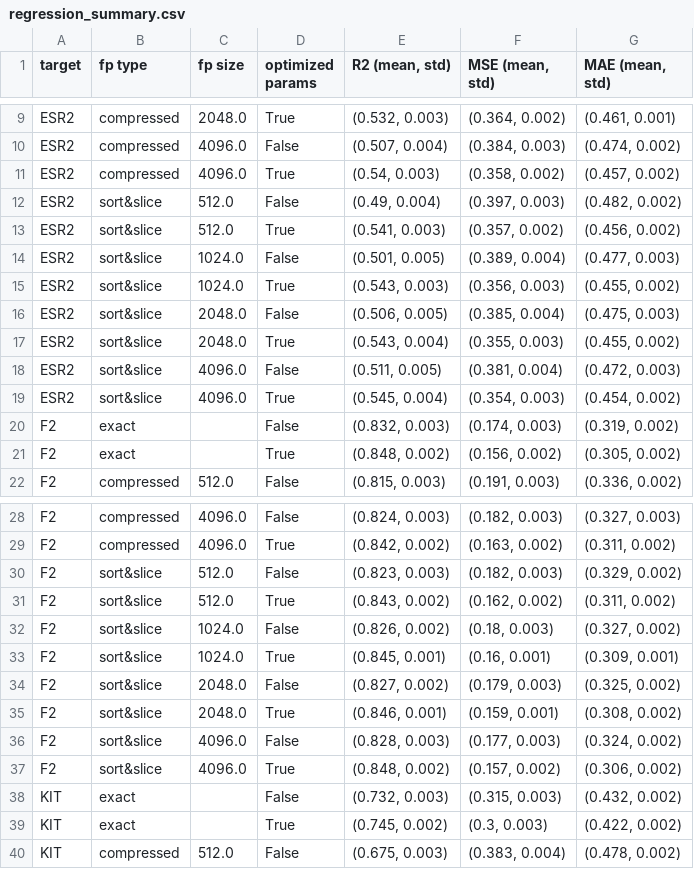
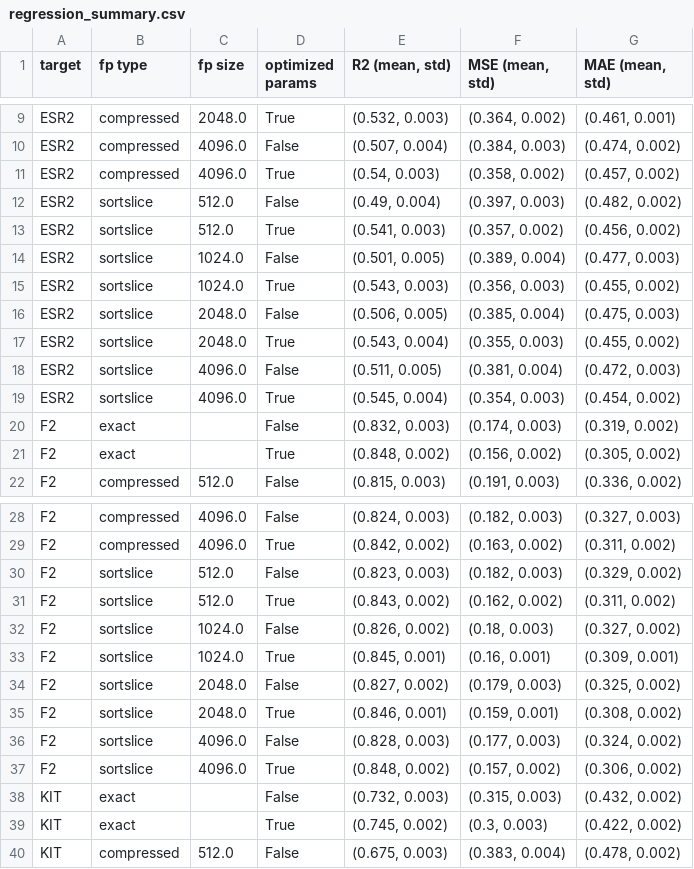
Before and after one commit to wvirany/molcollisions, a CSV file: experiments/results/regression_summary.csv, drawn as a sheet; only a part is shown, gaps mark what is left out; the diff covers the shown part only.

Commit message:
Add figure generation for BO experiments

```diff
--- a/experiments/results/regression_summary.csv
+++ b/experiments/results/regression_summary.csv
@@ -11,10 +11,10 @@ ESR2,compressed,4096.0,False,"(0.507, 0.004)","(0.384, 0.003)","(0.474, 0.002)"
 ESR2,compressed,4096.0,True,"(0.54, 0.003)","(0.358, 0.002)","(0.457, 0.002)"
-ESR2,sort&slice,512.0,False,"(0.49, 0.004)","(0.397, 0.003)","(0.482, 0.002)"
-ESR2,sort&slice,512.0,True,"(0.541, 0.003)","(0.357, 0.002)","(0.456, 0.002)"
-ESR2,sort&slice,1024.0,False,"(0.501, 0.005)","(0.389, 0.004)","(0.477, 0.003)"
-ESR2,sort&slice,1024.0,True,"(0.543, 0.003)","(0.356, 0.003)","(0.455, 0.002)"
-ESR2,sort&slice,2048.0,False,"(0.506, 0.005)","(0.385, 0.004)","(0.475, 0.003)"
-ESR2,sort&slice,2048.0,True,"(0.543, 0.004)","(0.355, 0.003)","(0.455, 0.002)"
-ESR2,sort&slice,4096.0,False,"(0.511, 0.005)","(0.381, 0.004)","(0.472, 0.003)"
-ESR2,sort&slice,4096.0,True,"(0.545, 0.004)","(0.354, 0.003)","(0.454, 0.002)"
+ESR2,sortslice,512.0,False,"(0.49, 0.004)","(0.397, 0.003)","(0.482, 0.002)"
+ESR2,sortslice,512.0,True,"(0.541, 0.003)","(0.357, 0.002)","(0.456, 0.002)"
+ESR2,sortslice,1024.0,False,"(0.501, 0.005)","(0.389, 0.004)","(0.477, 0.003)"
+ESR2,sortslice,1024.0,True,"(0.543, 0.003)","(0.356, 0.003)","(0.455, 0.002)"
+ESR2,sortslice,2048.0,False,"(0.506, 0.005)","(0.385, 0.004)","(0.475, 0.003)"
+ESR2,sortslice,2048.0,True,"(0.543, 0.004)","(0.355, 0.003)","(0.455, 0.002)"
+ESR2,sortslice,4096.0,False,"(0.511, 0.005)","(0.381, 0.004)","(0.472, 0.003)"
+ESR2,sortslice,4096.0,True,"(0.545, 0.004)","(0.354, 0.003)","(0.454, 0.002)"
 F2,exact,,False,"(0.832, 0.003)","(0.174, 0.003)","(0.319, 0.002)"
@@ -29,10 +29,10 @@ F2,compressed,4096.0,False,"(0.824, 0.003)","(0.182, 0.003)","(0.327, 0.003)"
 F2,compressed,4096.0,True,"(0.842, 0.002)","(0.163, 0.002)","(0.311, 0.002)"
-F2,sort&slice,512.0,False,"(0.823, 0.003)","(0.182, 0.003)","(0.329, 0.002)"
-F2,sort&slice,512.0,True,"(0.843, 0.002)","(0.162, 0.002)","(0.311, 0.002)"
-F2,sort&slice,1024.0,False,"(0.826, 0.002)","(0.18, 0.003)","(0.327, 0.002)"
-F2,sort&slice,1024.0,True,"(0.845, 0.001)","(0.16, 0.001)","(0.309, 0.001)"
-F2,sort&slice,2048.0,False,"(0.827, 0.002)","(0.179, 0.003)","(0.325, 0.002)"
-F2,sort&slice,2048.0,True,"(0.846, 0.001)","(0.159, 0.001)","(0.308, 0.002)"
-F2,sort&slice,4096.0,False,"(0.828, 0.003)","(0.177, 0.003)","(0.324, 0.002)"
-F2,sort&slice,4096.0,True,"(0.848, 0.002)","(0.157, 0.002)","(0.306, 0.002)"
+F2,sortslice,512.0,False,"(0.823, 0.003)","(0.182, 0.003)","(0.329, 0.002)"
+F2,sortslice,512.0,True,"(0.843, 0.002)","(0.162, 0.002)","(0.311, 0.002)"
+F2,sortslice,1024.0,False,"(0.826, 0.002)","(0.18, 0.003)","(0.327, 0.002)"
+F2,sortslice,1024.0,True,"(0.845, 0.001)","(0.16, 0.001)","(0.309, 0.001)"
+F2,sortslice,2048.0,False,"(0.827, 0.002)","(0.179, 0.003)","(0.325, 0.002)"
+F2,sortslice,2048.0,True,"(0.846, 0.001)","(0.159, 0.001)","(0.308, 0.002)"
+F2,sortslice,4096.0,False,"(0.828, 0.003)","(0.177, 0.003)","(0.324, 0.002)"
+F2,sortslice,4096.0,True,"(0.848, 0.002)","(0.157, 0.002)","(0.306, 0.002)"
 KIT,exact,,False,"(0.732, 0.003)","(0.315, 0.003)","(0.432, 0.002)"
```
Also changed, not shown: 24 edited cells elsewhere in this file, 2 other files.
